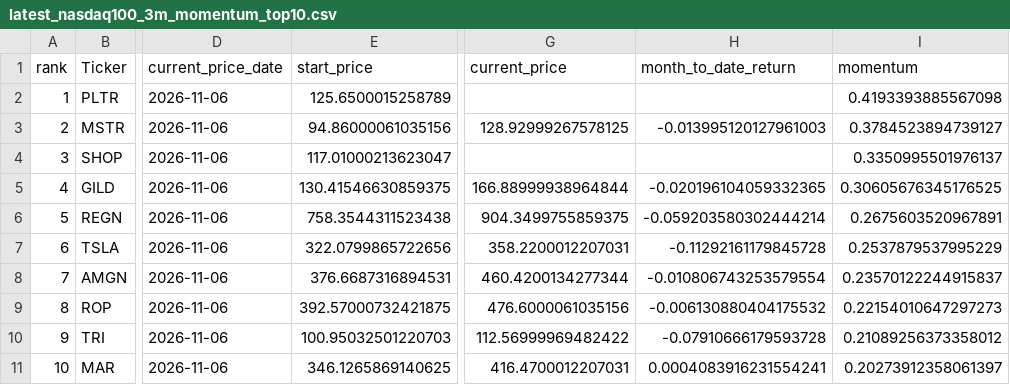
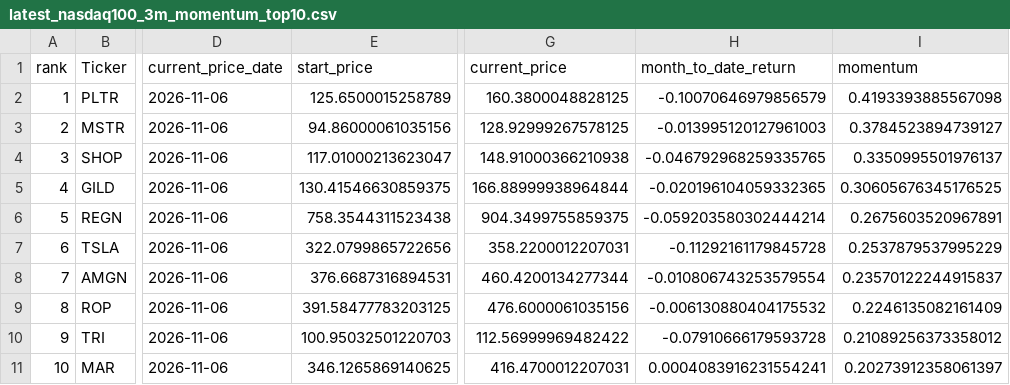
Before and after one commit to James1424/nasdaq100-momentum-ranking, a CSV file: output/latest_nasdaq100_3m_momentum_top10.csv, drawn as a sheet; only a part is shown, gaps mark what is left out; the diff names each change by its address in the sheet, - before the commit and + after, or states it on an @@ line.

```diff
--- a/output/latest_nasdaq100_3m_momentum_top10.csv
+++ b/output/latest_nasdaq100_3m_momentum_top10.csv
-G2 (current_price): (empty)
+G2 (current_price): 160.3800048828125
-H2 (month_to_date_return): (empty)
+H2 (month_to_date_return): -0.10070646979856579
-G4 (current_price): (empty)
+G4 (current_price): 148.91000366210938
-H4 (month_to_date_return): (empty)
+H4 (month_to_date_return): -0.046792968259335765
-E9 (start_price): 392.57000732421875
+E9 (start_price): 391.58477783203125
-I9 (momentum): 0.22154010647297273
+I9 (momentum): 0.2246135082161409
```
Also changed, not shown: output/latest_nasdaq100_4m_momentum_top10.csv, output/latest_nasdaq100_5m_momentum_top10.csv, 5 other files.
